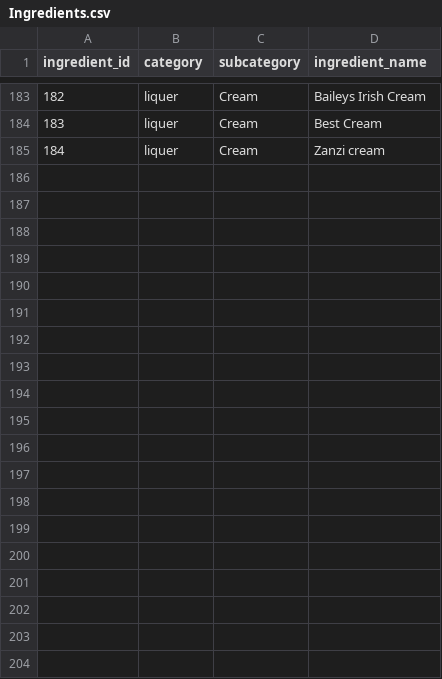
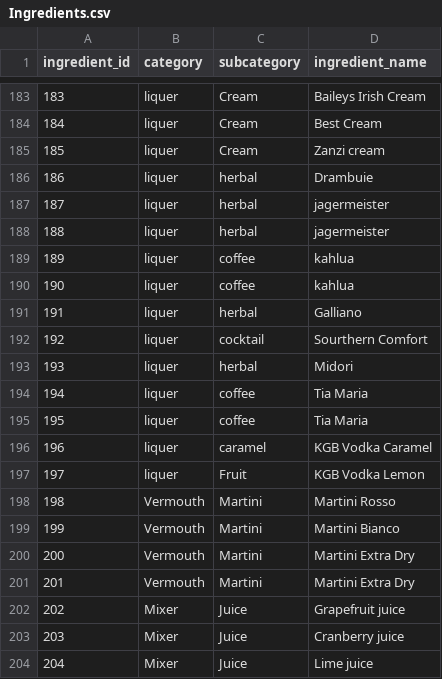
Before and after one commit to Wan7iku/Cocktail-Pricing-App, a CSV file: data/Ingredients.csv, drawn as a sheet; only a part is shown, gaps mark what is left out; the diff covers the shown part only; the diff names each change by its address in the sheet, - before the commit and + after, or states it on an @@ line.

Commit message:
Update Ingredients.csv
Updated liquers and mixers to ingredient database

```diff
--- a/data/Ingredients.csv
+++ b/data/Ingredients.csv
@@ column A (ingredient_id) renumbered between rows 145 and 185 @@
+row 186: 186 | liquer | herbal | Drambuie
+row 187: 187 | liquer | herbal | jagermeister
+row 188: 188 | liquer | herbal | jagermeister
+row 189: 189 | liquer | coffee | kahlua
+row 190: 190 | liquer | coffee | kahlua
+row 191: 191 | liquer | herbal | Galliano
+row 192: 192 | liquer | cocktail | Sourthern Comfort
+row 193: 193 | liquer | herbal | Midori
+row 194: 194 | liquer | coffee | Tia Maria
+row 195: 195 | liquer | coffee | Tia Maria
+row 196: 196 | liquer | caramel | KGB Vodka Caramel
+row 197: 197 | liquer | Fruit | KGB Vodka Lemon
+row 198: 198 | Vermouth | Martini | Martini Rosso
+row 199: 199 | Vermouth | Martini | Martini Bianco
+row 200: 200 | Vermouth | Martini | Martini Extra Dry
+row 201: 201 | Vermouth | Martini | Martini Extra Dry
+row 202: 202 | Mixer | Juice | Grapefruit juice
+row 203: 203 | Mixer | Juice | Cranberry juice
+row 204: 204 | Mixer | Juice | Lime juice
```
Also changed, not shown: 23 added rows and 1 removed row elsewhere in this file.
